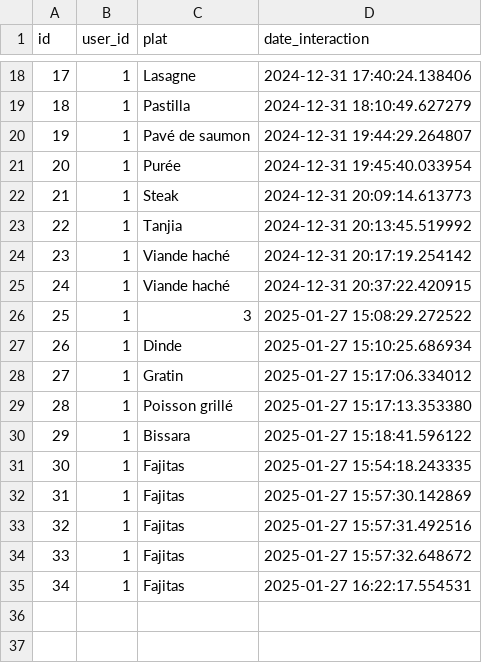
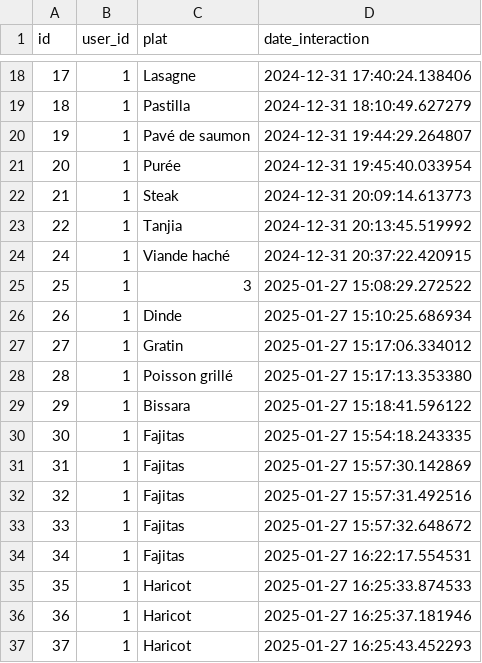
Before and after one commit to FazOuard/FoodMood, a CSV file: ai/historique.csv, drawn as a sheet; only a part is shown, gaps mark what is left out.

```diff
--- a/ai/historique.csv
+++ b/ai/historique.csv
@@ -23,3 +23,2 @@ id,user_id,plat,date_interaction
 22,1,Tanjia,2024-12-31 20:13:45.519992
-23,1,Viande haché,2024-12-31 20:17:19.254142
 24,1,Viande haché,2024-12-31 20:37:22.420915
@@ -35 +34,4 @@ id,user_id,plat,date_interaction
 34,1,Fajitas,2025-01-27 16:22:17.554531
+35,1,Haricot,2025-01-27 16:25:33.874533
+36,1,Haricot,2025-01-27 16:25:37.181946
+37,1,Haricot,2025-01-27 16:25:43.452293
```
Also changed, not shown: 11 other files.
